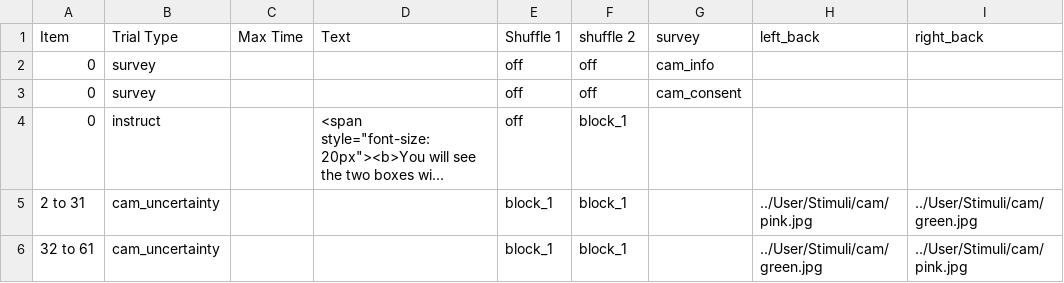
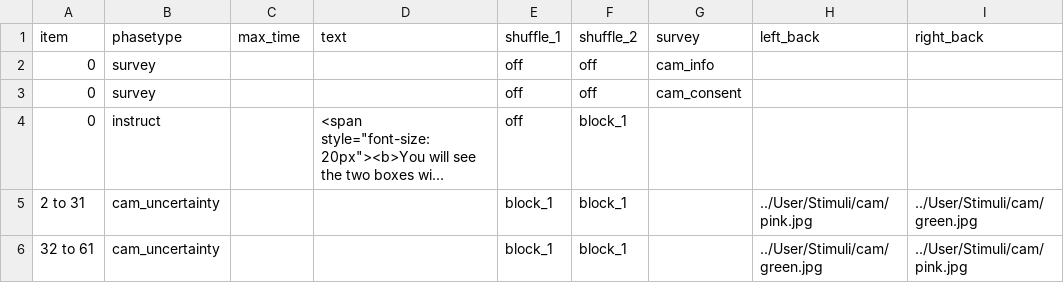
Before and after one commit to dubey-baruaa/anxiety-and-autism, a CSV file: User/Projects/cam_all/procedure_1.csv, drawn as a sheet; only a part is shown; long unchanged cells end in …; the diff names each change by its address in the sheet, - before the commit and + after, or states it on an @@ line.

```diff
--- a/User/Projects/cam_all/procedure_1.csv
+++ b/User/Projects/cam_all/procedure_1.csv
-A1: Item
+A1: item
-B1: Trial Type
+B1: phasetype
-C1: Max Time
+C1: max_time
-D1: Text
+D1: text
-E1: Shuffle 1
+E1: shuffle_1
-F1: shuffle 2
+F1: shuffle_2
```
Also changed, not shown: User/Projects/cam_1_7_new/procedure_1.csv, User/Projects/cam_3_7_new/procedure_1.csv, 6 other files.
